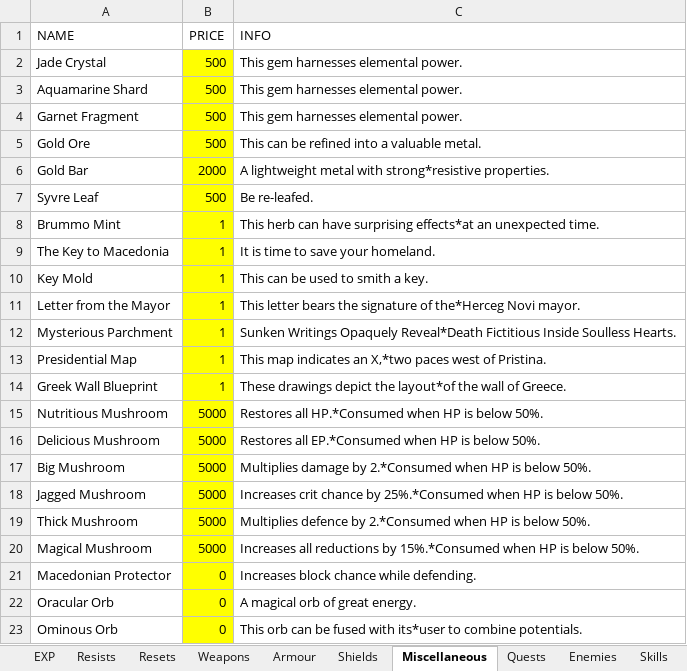
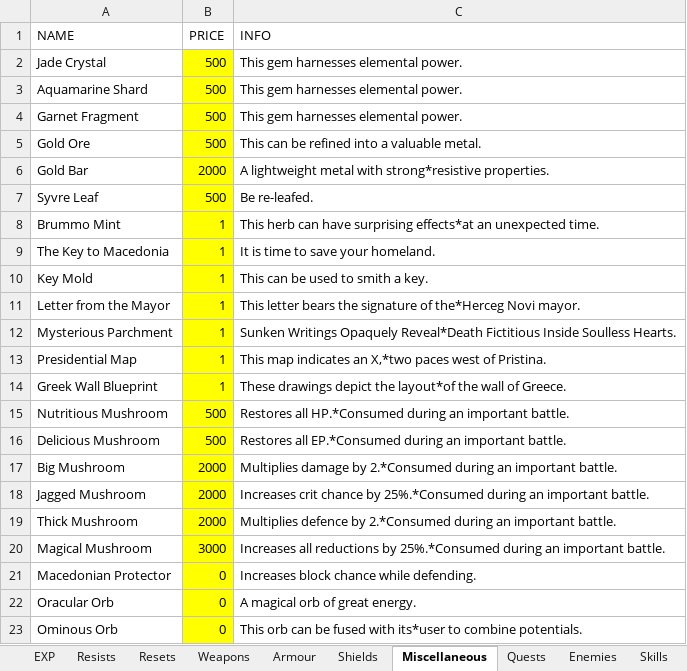
Before and after one commit to 1bengardner/toshes-quest-ii, an Excel workbook: data/Data Spreadsheet.xlsx, sheet Miscellaneous, drawn as a sheet; values as stored, in another font and other column widths than the file's, no borders; the diff names each change by its address in the sheet, - before the commit and + after, or states it on an @@ line.

Commit message:
Miscellaneous balance changes
- Add Phalanx Captain encounter
- Add Aspis drop
- Reduce mushroom prices
- Improve Magical Mushroom potency
- Change mushroom mechanic
- Drop Brummo Mint from mythical beasts

```diff
--- a/data/Data Spreadsheet.xlsx (sheet Miscellaneous)
+++ b/data/Data Spreadsheet.xlsx (sheet Miscellaneous)
-B15:B16 (PRICE): 5000
+B15:B16 (PRICE): 500
-C15 (INFO): …all HP.*Consumed when HP is below 50%.
+C15 (INFO): …all HP.*Consumed during an important battle.
-C16 (INFO): …all EP.*Consumed when HP is below 50%.
+C16 (INFO): …all EP.*Consumed during an important battle.
-B17:B19 (PRICE): 5000
+B17:B19 (PRICE): 2000
-C17 (INFO): …by 2.*Consumed when HP is below 50%.
+C17 (INFO): …by 2.*Consumed during an important battle.
-C18 (INFO): …by 25%.*Consumed when HP is below 50%.
+C18 (INFO): …by 25%.*Consumed during an important battle.
-C19 (INFO): …by 2.*Consumed when HP is below 50%.
+C19 (INFO): …by 2.*Consumed during an important battle.
-B20 (PRICE): 5000
+B20 (PRICE): 3000
-C20 (INFO): …reductions by 15%.*Consumed when HP is below 50%.
+C20 (INFO): …reductions by 25%.*Consumed during an important battle.
```
Also changed, not shown: sheet Enemies, sheet Shields, sheet Skills, charts or pictures, 6 other files.
